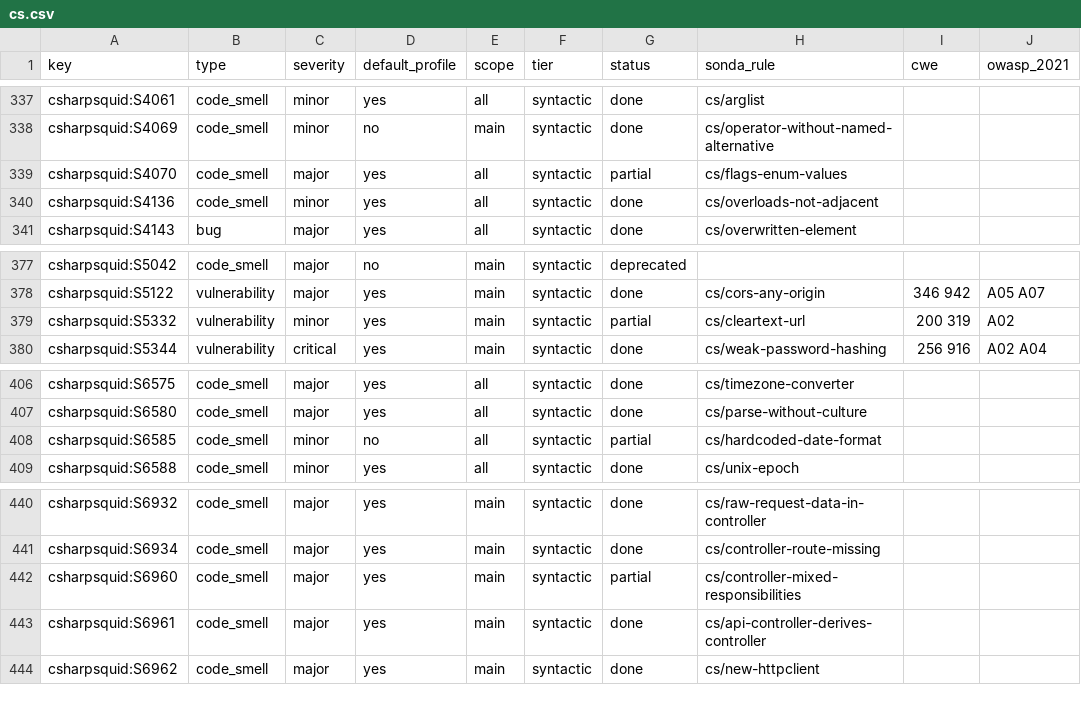
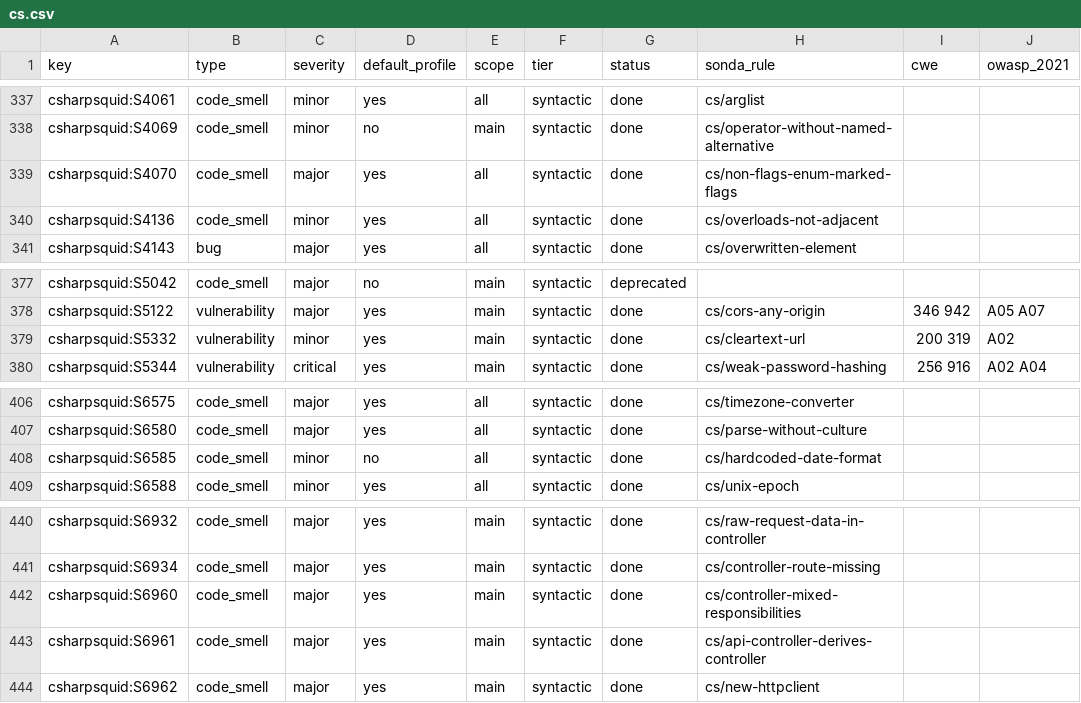
Before and after one commit to lvaoliveira/sonda, a CSV file: docs/sonar-parity/cs.csv, drawn as a sheet; only a part is shown, gaps mark what is left out.

Commit message:
feat: re-audit S4070, S5332, S6585 and S6960 against their documentation
- S4070: a new rule (cs/flags-enum-values keeps S2345): externally
  visible [Flags] enums with a member neither a power of two nor a
  combination of the others, values evaluated through shifts and ORs.
- S5332: URLs with user info, verbatim strings, SmtpClient without
  EnableSsl, and Telnet clients.
- S6585: any hard-coded custom format passed to ToString of a date,
  time or time span, constants included.
- S6960: [ApiController] controllers only; the documented basic services
  are ignored instead of services every action shares.

ADR-0015 records why the 20 C# rules still partial stay so.

```diff
--- a/docs/sonar-parity/cs.csv
+++ b/docs/sonar-parity/cs.csv
@@ -338,3 +338,3 @@ csharpsquid:S4061,code_smell,minor,yes,all,syntactic,done,cs/arglist,,
 csharpsquid:S4069,code_smell,minor,no,main,syntactic,done,cs/operator-without-named-alternative,,
-csharpsquid:S4070,code_smell,major,yes,all,syntactic,partial,cs/flags-enum-values,,
+csharpsquid:S4070,code_smell,major,yes,all,syntactic,done,cs/non-flags-enum-marked-flags,,
 csharpsquid:S4136,code_smell,minor,yes,all,syntactic,done,cs/overloads-not-adjacent,,
@@ -378,3 +378,3 @@ csharpsquid:S5042,code_smell,major,no,main,syntactic,deprecated,,,
 csharpsquid:S5122,vulnerability,major,yes,main,syntactic,done,cs/cors-any-origin,346 942,A05 A07
-csharpsquid:S5332,vulnerability,minor,yes,main,syntactic,partial,cs/cleartext-url,200 319,A02
+csharpsquid:S5332,vulnerability,minor,yes,main,syntactic,done,cs/cleartext-url,200 319,A02
 csharpsquid:S5344,vulnerability,critical,yes,main,syntactic,done,cs/weak-password-hashing,256 916,A02 A04
@@ -407,3 +407,3 @@ csharpsquid:S6575,code_smell,major,yes,all,syntactic,done,cs/timezone-converter,
 csharpsquid:S6580,code_smell,major,yes,all,syntactic,done,cs/parse-without-culture,,
-csharpsquid:S6585,code_smell,minor,no,all,syntactic,partial,cs/hardcoded-date-format,,
+csharpsquid:S6585,code_smell,minor,no,all,syntactic,done,cs/hardcoded-date-format,,
 csharpsquid:S6588,code_smell,minor,yes,all,syntactic,done,cs/unix-epoch,,
@@ -441,3 +441,3 @@ csharpsquid:S6932,code_smell,major,yes,main,syntactic,done,cs/raw-request-data-i
 csharpsquid:S6934,code_smell,major,yes,main,syntactic,done,cs/controller-route-missing,,
-csharpsquid:S6960,code_smell,major,yes,main,syntactic,partial,cs/controller-mixed-responsibilities,,
+csharpsquid:S6960,code_smell,major,yes,main,syntactic,done,cs/controller-mixed-responsibilities,,
 csharpsquid:S6961,code_smell,major,yes,main,syntactic,done,cs/api-controller-derives-controller,,
```
Also changed, not shown: 9 other files.
